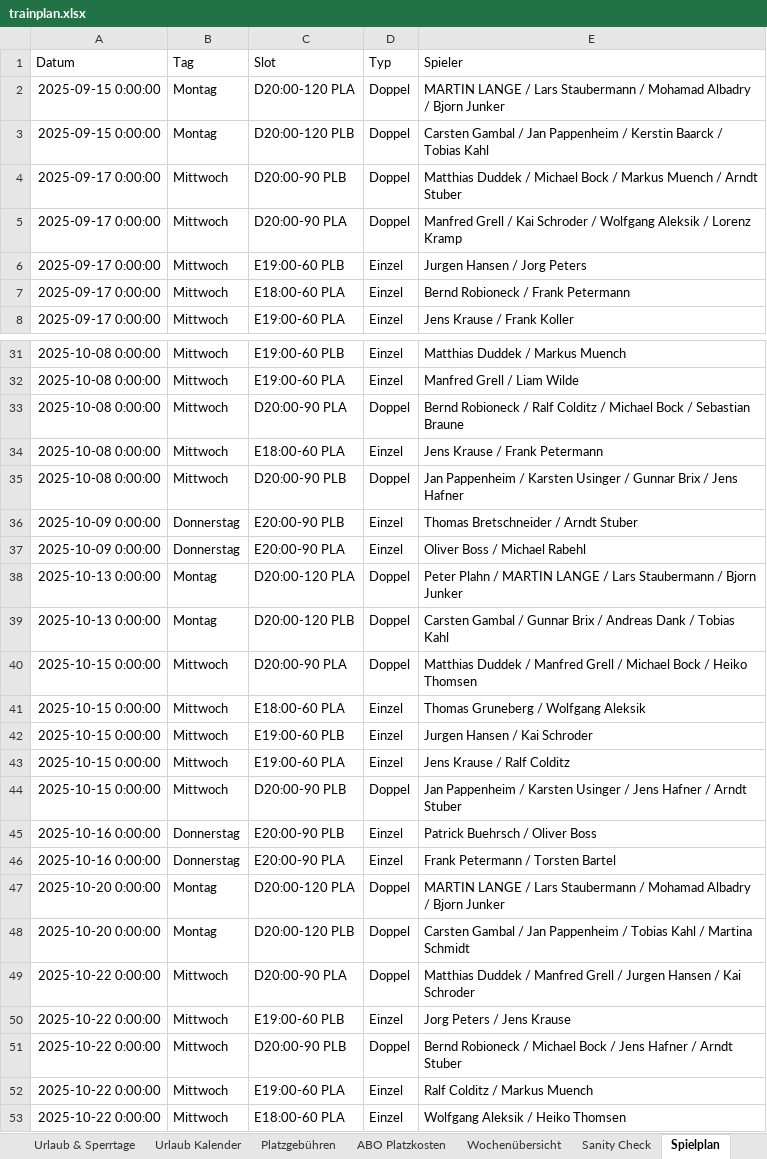
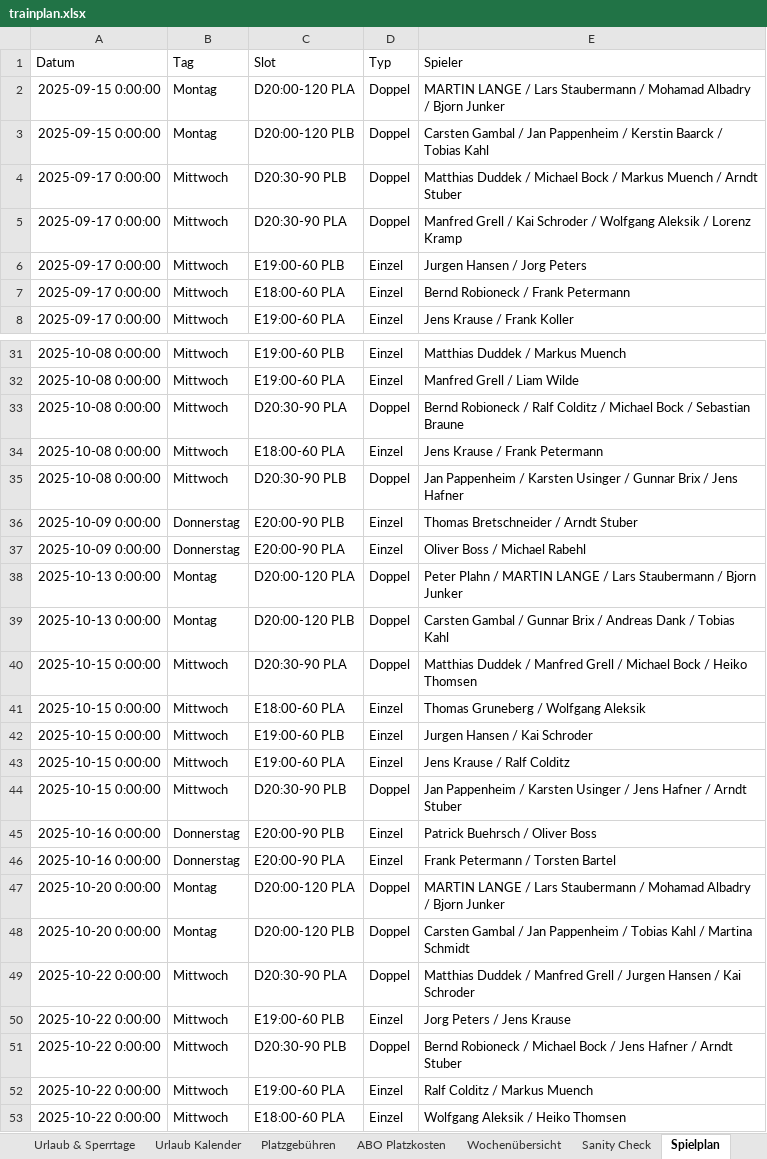
Before and after one commit to liamw8lde/Winter-2024_2025-Training-PLan, an Excel workbook: trainplan.xlsx, sheet Spielplan, drawn as a sheet; only a part is shown, gaps mark what is left out; values as stored, in another font and other column widths than the file's, no borders; the diff covers the shown part only; the diff names each change by its address in the sheet, - before the commit and + after, or states it on an @@ line.

Commit message:
Add files via upload

```diff
--- a/trainplan.xlsx (sheet Spielplan)
+++ b/trainplan.xlsx (sheet Spielplan)
-C4 (Slot): D20:00-90 PLB
+C4 (Slot): D20:30-90 PLB
-C5 (Slot): D20:00-90 PLA
+C5 (Slot): D20:30-90 PLA
-C33 (Slot): D20:00-90 PLA
+C33 (Slot): D20:30-90 PLA
-C35 (Slot): D20:00-90 PLB
+C35 (Slot): D20:30-90 PLB
-C40 (Slot): D20:00-90 PLA
+C40 (Slot): D20:30-90 PLA
-C44 (Slot): D20:00-90 PLB
+C44 (Slot): D20:30-90 PLB
-C49 (Slot): D20:00-90 PLA
+C49 (Slot): D20:30-90 PLA
-C51 (Slot): D20:00-90 PLB
+C51 (Slot): D20:30-90 PLB
```
Also changed, not shown: 20 edited cells elsewhere in this sheet, sheet Herren 40–50–60.
